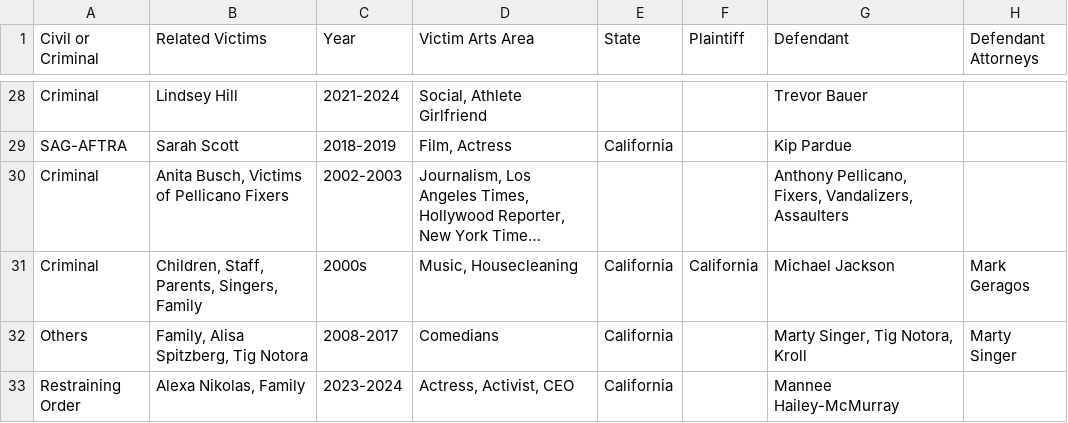
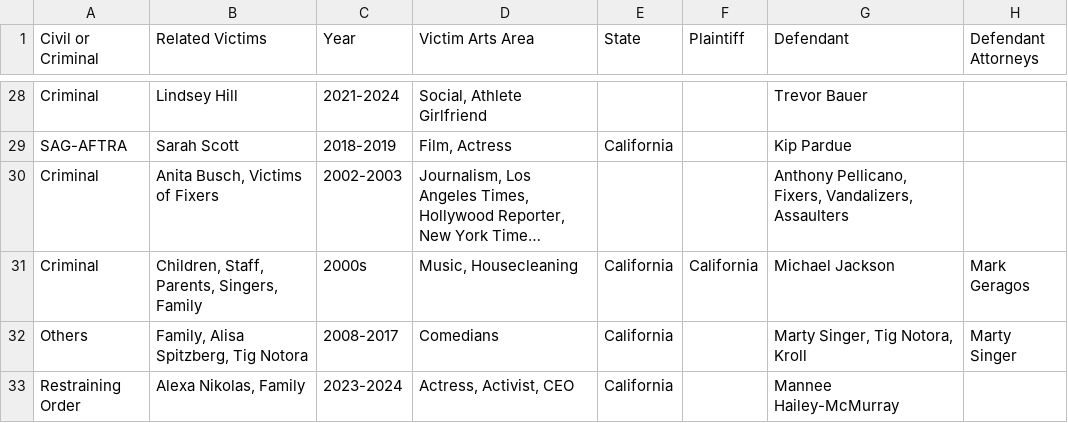
Before and after one commit to RescueSocial/Victims_Cases_Film-Music-Arts, a CSV file: Cases in Film_Music_Arts - Related Cases Civil Criminal Others.csv, drawn as a sheet; only a part is shown, gaps mark what is left out; long unchanged cells end in …; the diff names each change by its address in the sheet, - before the commit and + after, or states it on an @@ line.

Commit message:
Cases in Film, Music, Arts - Related Cases, Civil, Criminal, Others

```diff
--- a/Cases in Film_Music_Arts - Related Cases Civil Criminal Others.csv
+++ b/Cases in Film_Music_Arts - Related Cases Civil Criminal Others.csv
-B30 (Related Victims): Anita Busch, Victims of Pellicano Fixers
+B30 (Related Victims): Anita Busch, Victims of Fixers
```
